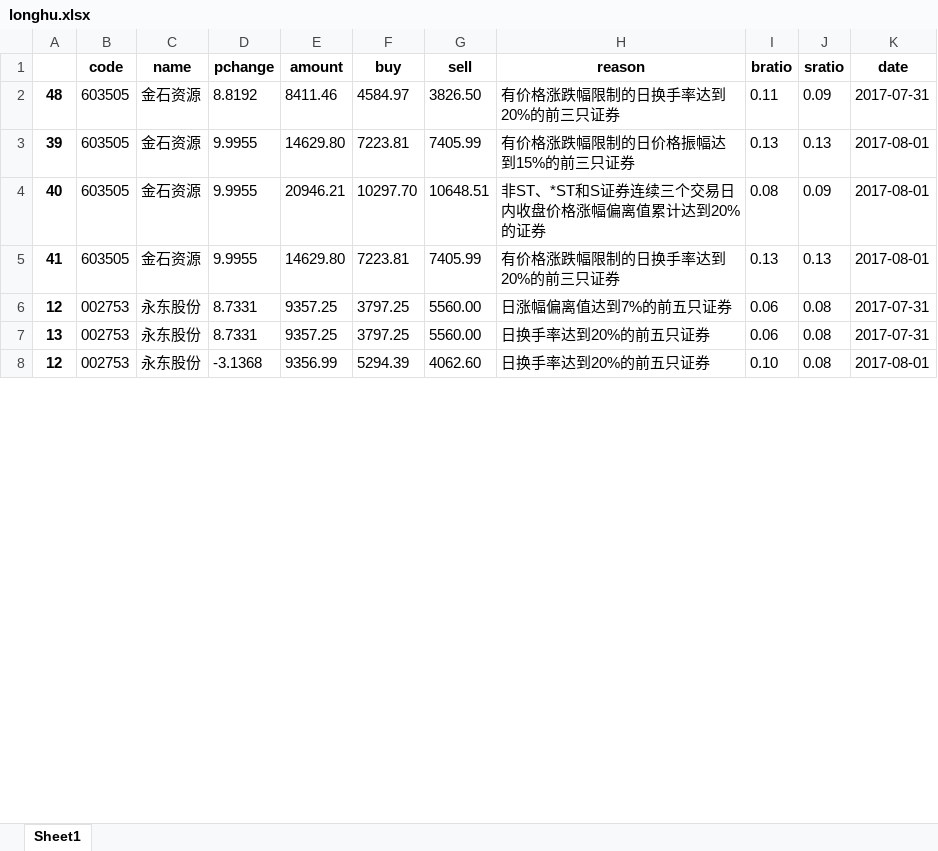
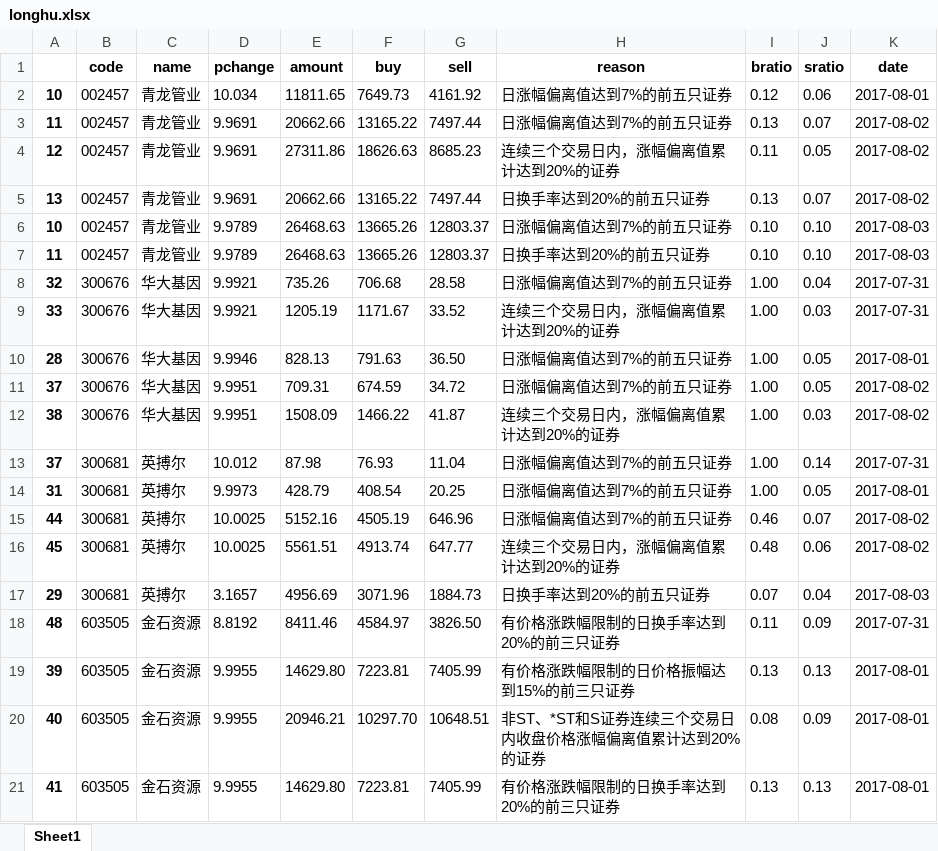
Before and after one commit to fanofprogram/tushare_learn, an Excel workbook: longhu.xlsx, sheet Sheet1, drawn as a sheet; only a part is shown; the shorter side is filled out with more unchanged rows; values as stored, in another font and other column widths than the file's, no borders; the diff covers the shown part only; the diff names each change by its address in the sheet, - before the commit and + after, or states it on an @@ line.

```diff
--- a/longhu.xlsx (sheet Sheet1)
+++ b/longhu.xlsx (sheet Sheet1)
+row 2: 10 | 002457 | 青龙管业 | 10.034 | 11811.65 | 7649.73 | 4161.92 | 日涨幅偏离值达到7%的前五只证券 | 0.12 | 0.06 | 2017-08-01
+row 3: 11 | 002457 | 青龙管业 | 9.9691 | 20662.66 | 13165.22 | 7497.44 | 日涨幅偏离值达到7%的前五只证券 | 0.13 | 0.07 | 2017-08-02
+row 4: 12 | 002457 | 青龙管业 | 9.9691 | 27311.86 | 18626.63 | 8685.23 | 连续三个交易日内，涨幅偏离值累计达到20%的证券 | 0.11 | 0.05 | 2017-08-02
+row 5: 13 | 002457 | 青龙管业 | 9.9691 | 20662.66 | 13165.22 | 7497.44 | 日换手率达到20%的前五只证券 | 0.13 | 0.07 | 2017-08-02
+row 6: 10 | 002457 | 青龙管业 | 9.9789 | 26468.63 | 13665.26 | 12803.37 | 日涨幅偏离值达到7%的前五只证券 | 0.10 | 0.10 | 2017-08-03
+row 7: 11 | 002457 | 青龙管业 | 9.9789 | 26468.63 | 13665.26 | 12803.37 | 日换手率达到20%的前五只证券 | 0.10 | 0.10 | 2017-08-03
@@ row 9 moved to row 8: 32 @@
@@ row 10 moved to row 9: 33 @@
@@ row 11 moved to row 10: 28 @@
+row 11: 37 | 300676 | 华大基因 | 9.9951 | 709.31 | 674.59 | 34.72 | 日涨幅偏离值达到7%的前五只证券 | 1.00 | 0.05 | 2017-08-02
+row 12: 38 | 300676 | 华大基因 | 9.9951 | 1508.09 | 1466.22 | 41.87 | 连续三个交易日内，涨幅偏离值累计达到20%的证券 | 1.00 | 0.03 | 2017-08-02
+row 13: 37 | 300681 | 英搏尔 | 10.012 | 87.98 | 76.93 | 11.04 | 日涨幅偏离值达到7%的前五只证券 | 1.00 | 0.14 | 2017-07-31
+row 14: 31 | 300681 | 英搏尔 | 9.9973 | 428.79 | 408.54 | 20.25 | 日涨幅偏离值达到7%的前五只证券 | 1.00 | 0.05 | 2017-08-01
+row 15: 44 | 300681 | 英搏尔 | 10.0025 | 5152.16 | 4505.19 | 646.96 | 日涨幅偏离值达到7%的前五只证券 | 0.46 | 0.07 | 2017-08-02
+row 16: 45 | 300681 | 英搏尔 | 10.0025 | 5561.51 | 4913.74 | 647.77 | 连续三个交易日内，涨幅偏离值累计达到20%的证券 | 0.48 | 0.06 | 2017-08-02
+row 17: 29 | 300681 | 英搏尔 | 3.1657 | 4956.69 | 3071.96 | 1884.73 | 日换手率达到20%的前五只证券 | 0.07 | 0.04 | 2017-08-03
```
Also changed, not shown: 29 added rows and 3 removed rows elsewhere in this sheet, 2 other files.
